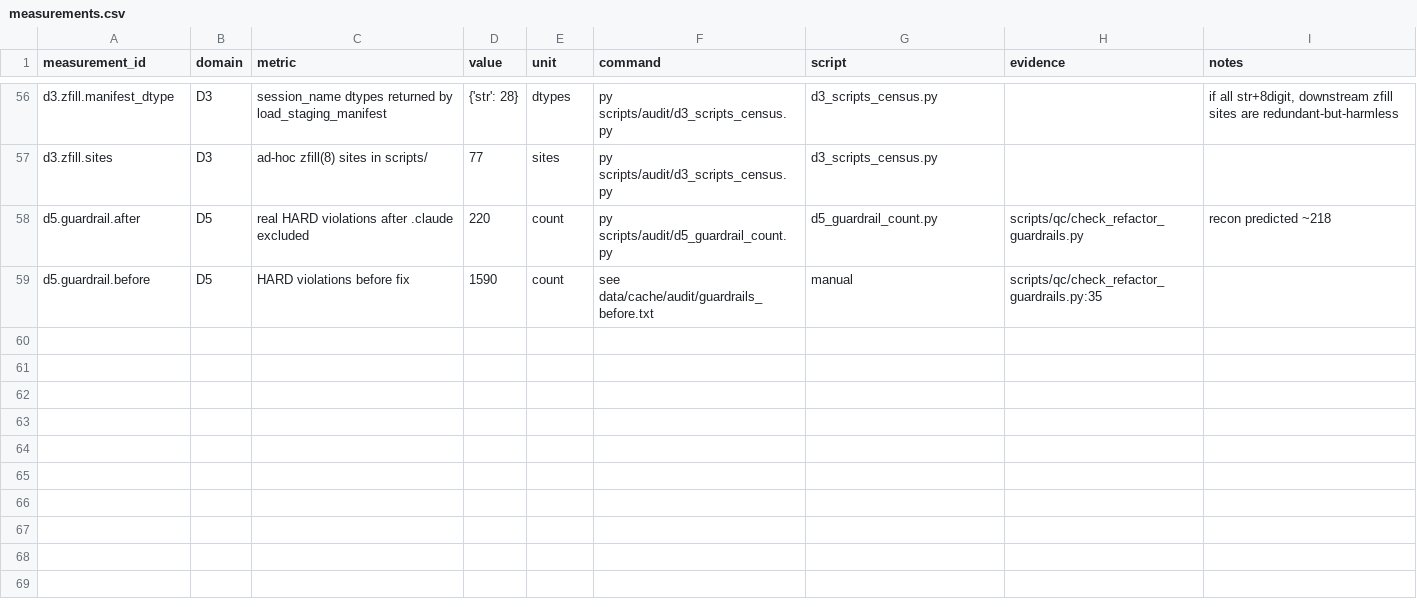
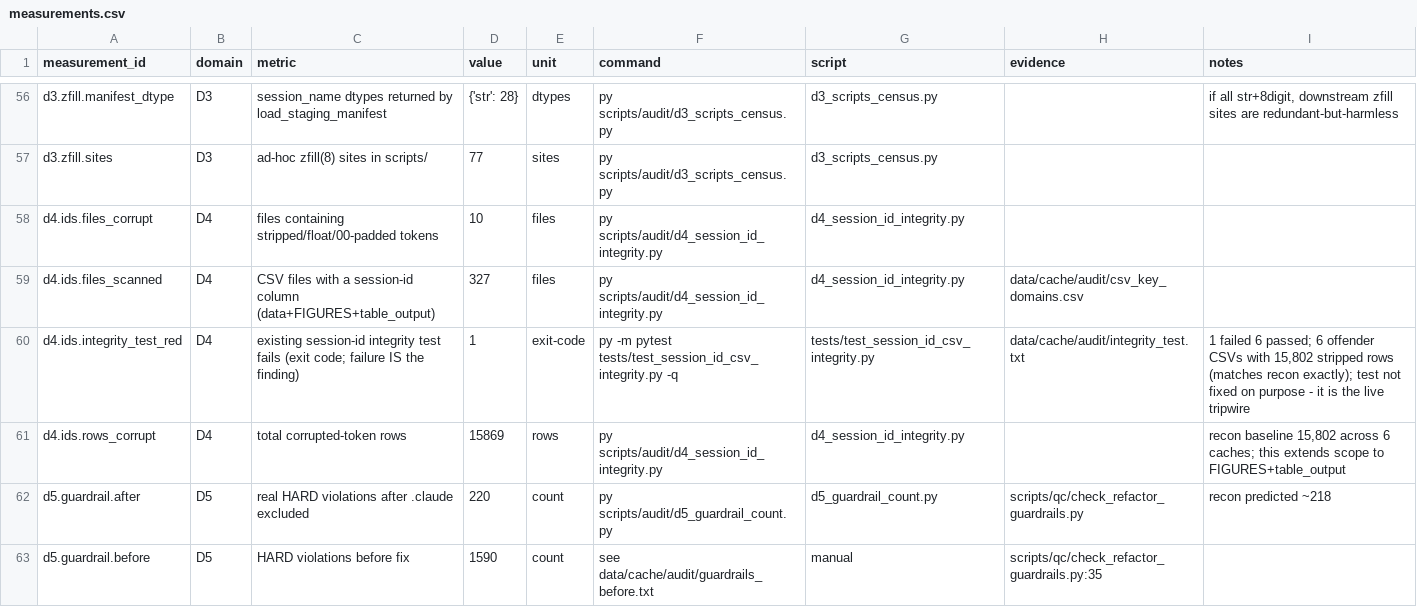
Before and after one commit to CherryGarcia-code/vis_detect_analysis_Sep2025, a CSV file: docs/audit/measurements.csv, drawn as a sheet; only a part is shown, gaps mark what is left out; the diff names each change by its address in the sheet, - before the commit and + after, or states it on an @@ line.

```diff
--- a/docs/audit/measurements.csv
+++ b/docs/audit/measurements.csv
+row 58: d4.ids.files_corrupt | D4 | files containing stripped/float/00-padded tokens | 10 | files | py scripts/audit/d4_session_id_integrity.py | d4_session_id_integrity.py
+row 59: d4.ids.files_scanned | D4 | CSV files with a session-id column (data+FIGURES+table_output) | 327 | files | py scripts/audit/d4_session_id_integrity.py | d4_session_id_integrity.py | data/cache/audit/csv_key_domains.csv
+row 60: d4.ids.integrity_test_red | D4 | existing session-id integrity test fails (exit code; failure IS the finding) | 1 | exit-code | py -m pytest tests/test_session_id_csv_integrity.py -q | tests/test_session_id_csv_integrity.py | data/cache/audit/integrity_test.txt | 1 failed 6 passed; 6 offender CSVs with 15,802 stripped rows (matches recon exactly); test not fixed on purpose - it is the live tripwire
+row 61: d4.ids.rows_corrupt | D4 | total corrupted-token rows | 15869 | rows | py scripts/audit/d4_session_id_integrity.py | d4_session_id_integrity.py |  | recon baseline 15,802 across 6 caches; this extends scope to FIGURES+table_output
```
Also changed, not shown: 4 other files.
